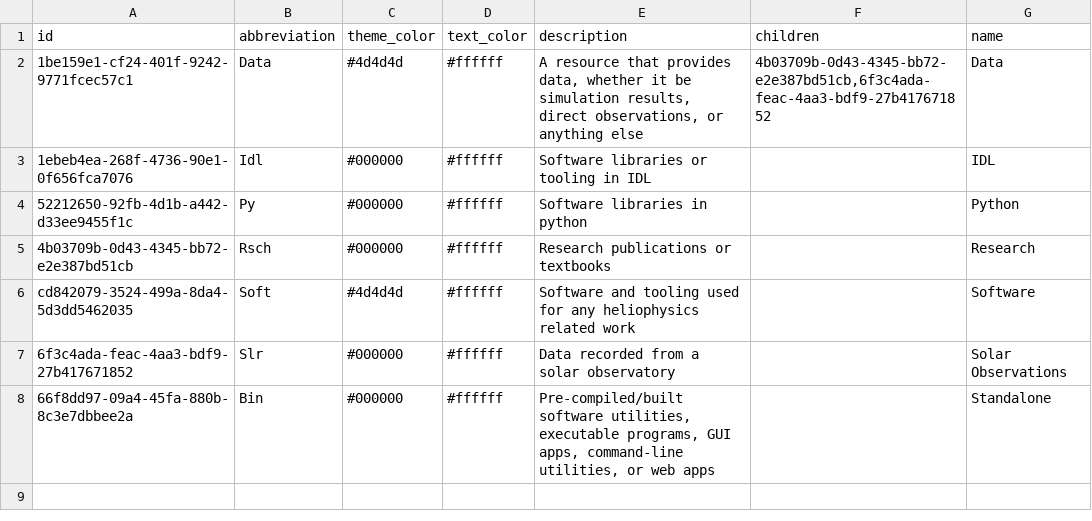
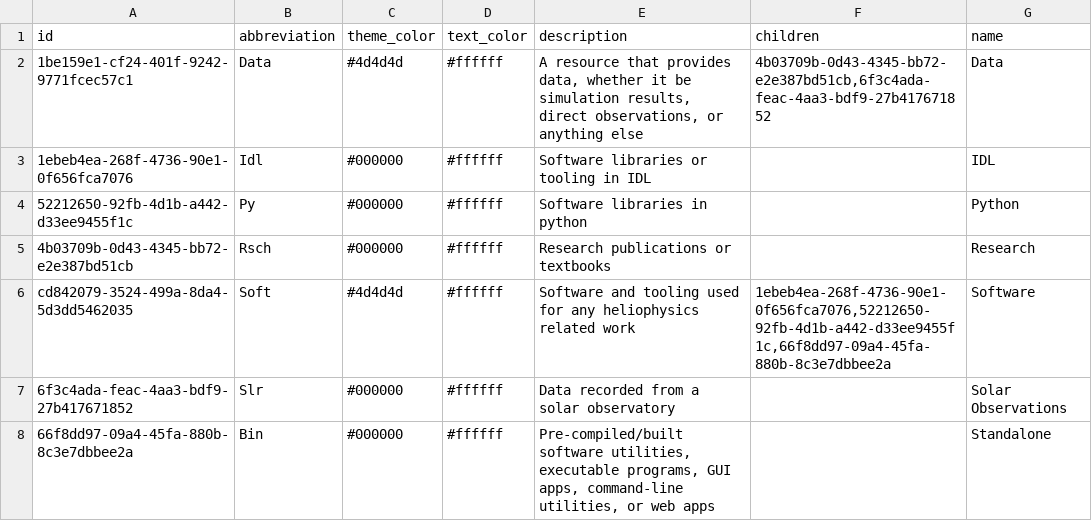
Before and after one commit to Heliophysics-Software-Search-Interface/hssi-website, a CSV file: EMAC/django/website/config/db/collections.csv, drawn as a sheet.

Commit message:
correct error in collections child-parent relationships

```diff
--- a/EMAC/django/website/config/db/collections.csv
+++ b/EMAC/django/website/config/db/collections.csv
@@ -5,3 +5,3 @@ id,abbreviation,theme_color,text_color,description,children,name
 4b03709b-0d43-4345-bb72-e2e387bd51cb,Rsch,#000000,#ffffff,Research publications or textbooks,,Research
-cd842079-3524-499a-8da4-5d3dd5462035,Soft,#4d4d4d,#ffffff,Software and tooling used for any heliophysics related work,,Software
+cd842079-3524-499a-8da4-5d3dd5462035,Soft,#4d4d4d,#ffffff,Software and tooling used for any heliophysics related work,"1ebeb4ea-268f-4736-90e1-0f656fca7076,52212650-92fb-4d1b-a442-d33ee9455f1c,66f8dd97-09a4-45fa-880b-8c3e7dbbee2a",Software
 6f3c4ada-feac-4aa3-bdf9-27b417671852,Slr,#000000,#ffffff,Data recorded from a solar observatory,,Solar Observations
```
